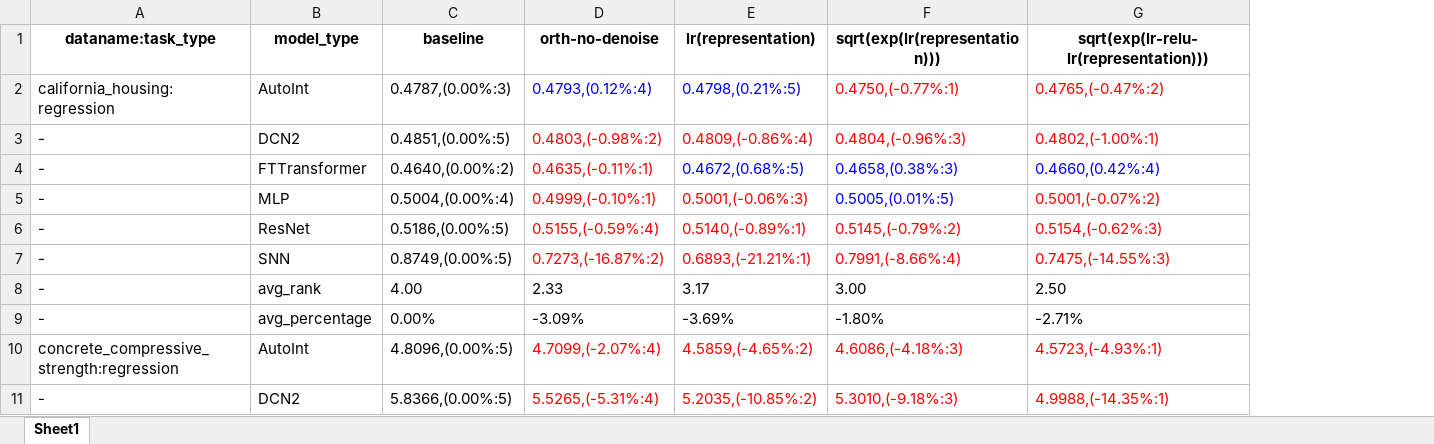
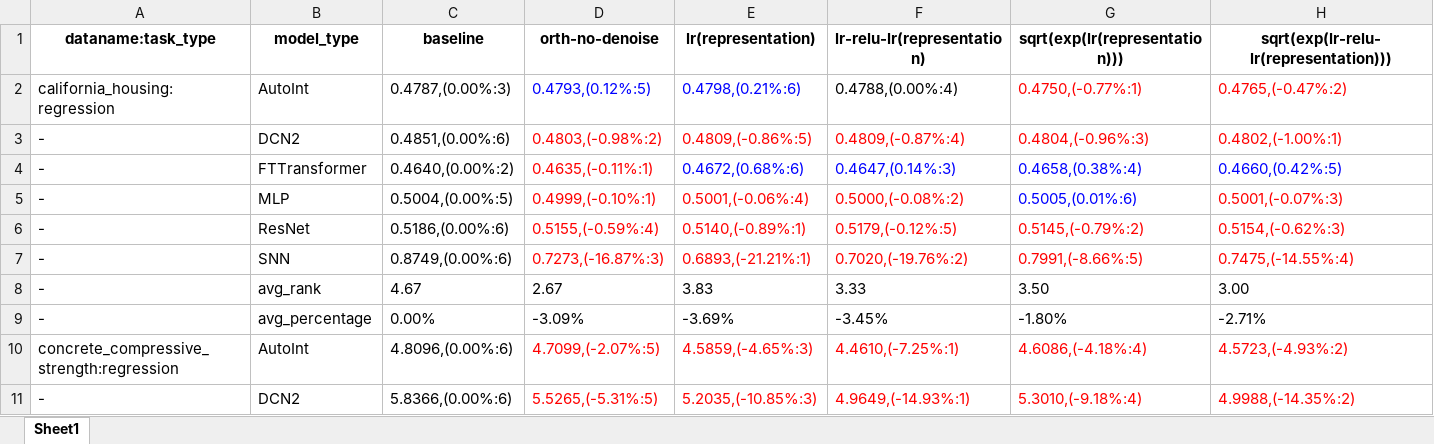
Before and after one commit to 1836897243/Ensemble_experiment_data, an Excel workbook: v5/other_exp/denoise/(orth)denoise_regression.xlsx, sheet Sheet1, drawn as a sheet; only a part is shown; values as stored, in another font and other column widths than the file's, no borders; removed rows and columns are numbered as before the commit, all else as after; the diff covers the shown part only; the diff names each change by its address in the sheet, - before the commit and + after, or states it on an @@ line.

Commit message:
updata result of denoise

```diff
--- a/v5/other_exp/denoise/(orth)denoise_regression.xlsx (sheet Sheet1)
+++ b/v5/other_exp/denoise/(orth)denoise_regression.xlsx (sheet Sheet1)
+column F (lr-relu-lr(representation)), rows 2-7: 0.4788,(0.00%:4) | 0.4809,(-0.87%:4) | 0.4647,(0.14%:3) | 0.5000,(-0.08%:2) | 0.5179,(-0.12%:5) | 0.7020,(-19.76%:2); rows 9-11: -3.45% | 4.4610,(-7.25%:1) | 4.9649,(-14.93%:1)
-D2 (orth-no-denoise): 0.4793,(0.12%:4)
+D2 (orth-no-denoise): 0.4793,(0.12%:5)
-E2 (lr(representation)): 0.4798,(0.21%:5)
+E2 (lr(representation)): 0.4798,(0.21%:6)
-C3 (baseline): 0.4851,(0.00%:5)
+C3 (baseline): 0.4851,(0.00%:6)
-E3 (lr(representation)): 0.4809,(-0.86%:4)
+E3 (lr(representation)): 0.4809,(-0.86%:5)
-E4 (lr(representation)): 0.4672,(0.68%:5)
+E4 (lr(representation)): 0.4672,(0.68%:6)
-G4 (sqrt(exp(lr(representation)))): 0.4658,(0.38%:3)
+G4 (sqrt(exp(lr(representation)))): 0.4658,(0.38%:4)
-H4: 0.4660,(0.42%:4)
+H4: 0.4660,(0.42%:5)
-C5 (baseline): 0.5004,(0.00%:4)
+C5 (baseline): 0.5004,(0.00%:5)
-E5 (lr(representation)): 0.5001,(-0.06%:3)
+E5 (lr(representation)): 0.5001,(-0.06%:4)
-G5 (sqrt(exp(lr(representation)))): 0.5005,(0.01%:5)
+G5 (sqrt(exp(lr(representation)))): 0.5005,(0.01%:6)
-H5: 0.5001,(-0.07%:2)
+H5: 0.5001,(-0.07%:3)
-C6 (baseline): 0.5186,(0.00%:5)
+C6 (baseline): 0.5186,(0.00%:6)
-C7 (baseline): 0.8749,(0.00%:5)
+C7 (baseline): 0.8749,(0.00%:6)
-D7 (orth-no-denoise): 0.7273,(-16.87%:2)
+D7 (orth-no-denoise): 0.7273,(-16.87%:3)
-G7 (sqrt(exp(lr(representation)))): 0.7991,(-8.66%:4)
+G7 (sqrt(exp(lr(representation)))): 0.7991,(-8.66%:5)
-H7: 0.7475,(-14.55%:3)
+H7: 0.7475,(-14.55%:4)
-row 8: - | avg_rank | 4.00 | 2.33 | 3.17 | 3.00 | 2.50
+row 8: - | avg_rank | 4.67 | 2.67 | 3.83 | 3.33 | 3.50 | 3.00
-C10 (baseline): 4.8096,(0.00%:5)
+C10 (baseline): 4.8096,(0.00%:6)
-D10 (orth-no-denoise): 4.7099,(-2.07%:4)
+D10 (orth-no-denoise): 4.7099,(-2.07%:5)
-E10 (lr(representation)): 4.5859,(-4.65%:2)
+E10 (lr(representation)): 4.5859,(-4.65%:3)
-G10 (sqrt(exp(lr(representation)))): 4.6086,(-4.18%:3)
+G10 (sqrt(exp(lr(representation)))): 4.6086,(-4.18%:4)
-H10: 4.5723,(-4.93%:1)
+H10: 4.5723,(-4.93%:2)
-C11 (baseline): 5.8366,(0.00%:5)
+C11 (baseline): 5.8366,(0.00%:6)
-D11 (orth-no-denoise): 5.5265,(-5.31%:4)
+D11 (orth-no-denoise): 5.5265,(-5.31%:5)
-E11 (lr(representation)): 5.2035,(-10.85%:2)
+E11 (lr(representation)): 5.2035,(-10.85%:3)
-G11 (sqrt(exp(lr(representation)))): 5.3010,(-9.18%:3)
+G11 (sqrt(exp(lr(representation)))): 5.3010,(-9.18%:4)
-H11: 4.9988,(-14.35%:1)
+H11: 4.9988,(-14.35%:2)
```
Also changed, not shown: 5 added rows, 5 removed rows and 78 edited cells elsewhere in this sheet, v5/other_exp/denoise/(orth)denoise_classification.xlsx.
